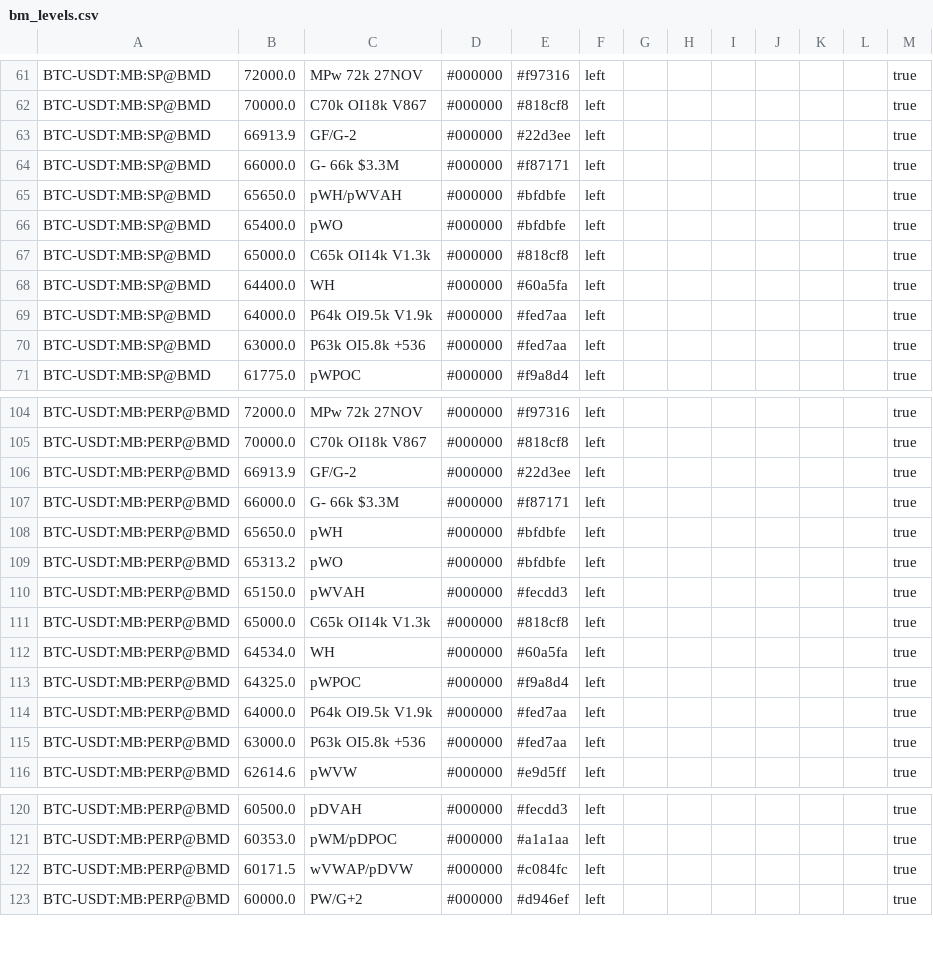
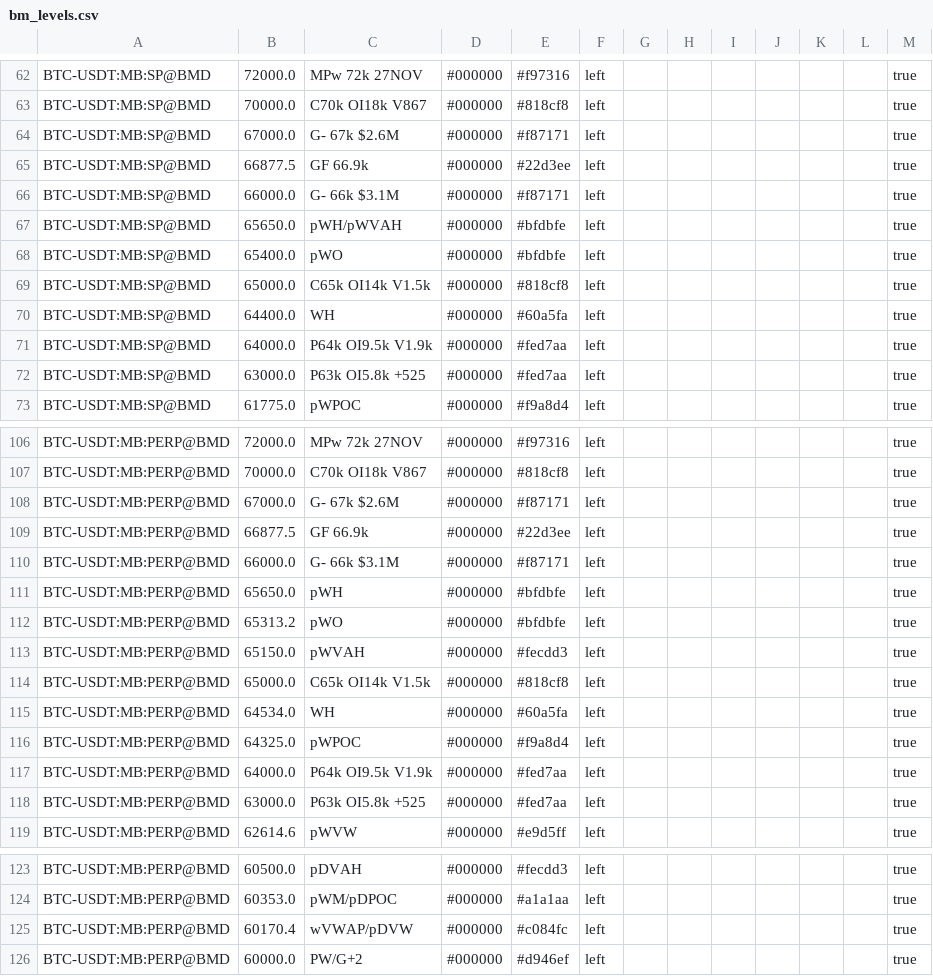
Before and after one commit to trendset1/bm-levels, a CSV file: bm_levels.csv, drawn as a sheet; only a part is shown, gaps mark what is left out; the diff covers the shown part only.

```diff
--- a/bm_levels.csv
+++ b/bm_levels.csv
@@ -62,10 +63,11 @@
 "BTC-USDT:MB:SP@BMD","70000.0","C70k OI18k V867","#000000","#818cf8","left","","","","","","","true"
-"BTC-USDT:MB:SP@BMD","66913.9","GF/G-2","#000000","#22d3ee","left","","","","","","","true"
-"BTC-USDT:MB:SP@BMD","66000.0","G- 66k $3.3M","#000000","#f87171","left","","","","","","","true"
+"BTC-USDT:MB:SP@BMD","67000.0","G- 67k $2.6M","#000000","#f87171","left","","","","","","","true"
+"BTC-USDT:MB:SP@BMD","66877.5","GF 66.9k","#000000","#22d3ee","left","","","","","","","true"
+"BTC-USDT:MB:SP@BMD","66000.0","G- 66k $3.1M","#000000","#f87171","left","","","","","","","true"
 "BTC-USDT:MB:SP@BMD","65650.0","pWH/pWVAH","#000000","#bfdbfe","left","","","","","","","true"
 "BTC-USDT:MB:SP@BMD","65400.0","pWO","#000000","#bfdbfe","left","","","","","","","true"
-"BTC-USDT:MB:SP@BMD","65000.0","C65k OI14k V1.3k","#000000","#818cf8","left","","","","","","","true"
+"BTC-USDT:MB:SP@BMD","65000.0","C65k OI14k V1.5k","#000000","#818cf8","left","","","","","","","true"
 "BTC-USDT:MB:SP@BMD","64400.0","WH","#000000","#60a5fa","left","","","","","","","true"
 "BTC-USDT:MB:SP@BMD","64000.0","P64k OI9.5k V1.9k","#000000","#fed7aa","left","","","","","","","true"
-"BTC-USDT:MB:SP@BMD","63000.0","P63k OI5.8k +536","#000000","#fed7aa","left","","","","","","","true"
+"BTC-USDT:MB:SP@BMD","63000.0","P63k OI5.8k +525","#000000","#fed7aa","left","","","","","","","true"
 "BTC-USDT:MB:SP@BMD","61775.0","pWPOC","#000000","#f9a8d4","left","","","","","","","true"
@@ -105,4 +107,5 @@
 "BTC-USDT:MB:PERP@BMD","70000.0","C70k OI18k V867","#000000","#818cf8","left","","","","","","","true"
-"BTC-USDT:MB:PERP@BMD","66913.9","GF/G-2","#000000","#22d3ee","left","","","","","","","true"
-"BTC-USDT:MB:PERP@BMD","66000.0","G- 66k $3.3M","#000000","#f87171","left","","","","","","","true"
+"BTC-USDT:MB:PERP@BMD","67000.0","G- 67k $2.6M","#000000","#f87171","left","","","","","","","true"
+"BTC-USDT:MB:PERP@BMD","66877.5","GF 66.9k","#000000","#22d3ee","left","","","","","","","true"
+"BTC-USDT:MB:PERP@BMD","66000.0","G- 66k $3.1M","#000000","#f87171","left","","","","","","","true"
 "BTC-USDT:MB:PERP@BMD","65650.0","pWH","#000000","#bfdbfe","left","","","","","","","true"
@@ -110,3 +113,3 @@
 "BTC-USDT:MB:PERP@BMD","65150.0","pWVAH","#000000","#fecdd3","left","","","","","","","true"
-"BTC-USDT:MB:PERP@BMD","65000.0","C65k OI14k V1.3k","#000000","#818cf8","left","","","","","","","true"
+"BTC-USDT:MB:PERP@BMD","65000.0","C65k OI14k V1.5k","#000000","#818cf8","left","","","","","","","true"
 "BTC-USDT:MB:PERP@BMD","64534.0","WH","#000000","#60a5fa","left","","","","","","","true"
@@ -114,3 +117,3 @@
 "BTC-USDT:MB:PERP@BMD","64000.0","P64k OI9.5k V1.9k","#000000","#fed7aa","left","","","","","","","true"
-"BTC-USDT:MB:PERP@BMD","63000.0","P63k OI5.8k +536","#000000","#fed7aa","left","","","","","","","true"
+"BTC-USDT:MB:PERP@BMD","63000.0","P63k OI5.8k +525","#000000","#fed7aa","left","","","","","","","true"
 "BTC-USDT:MB:PERP@BMD","62614.6","pWVW","#000000","#e9d5ff","left","","","","","","","true"
@@ -121,3 +124,3 @@
 "BTC-USDT:MB:PERP@BMD","60353.0","pWM/pDPOC","#000000","#a1a1aa","left","","","","","","","true"
-"BTC-USDT:MB:PERP@BMD","60171.5","wVWAP/pDVW","#000000","#c084fc","left","","","","","","","true"
+"BTC-USDT:MB:PERP@BMD","60170.4","wVWAP/pDVW","#000000","#c084fc","left","","","","","","","true"
 "BTC-USDT:MB:PERP@BMD","60000.0","PW/G+2","#000000","#d946ef","left","","","","","","","true"
```
Also changed, not shown: 4 added rows and 44 edited cells elsewhere in this file, 1 other file.
